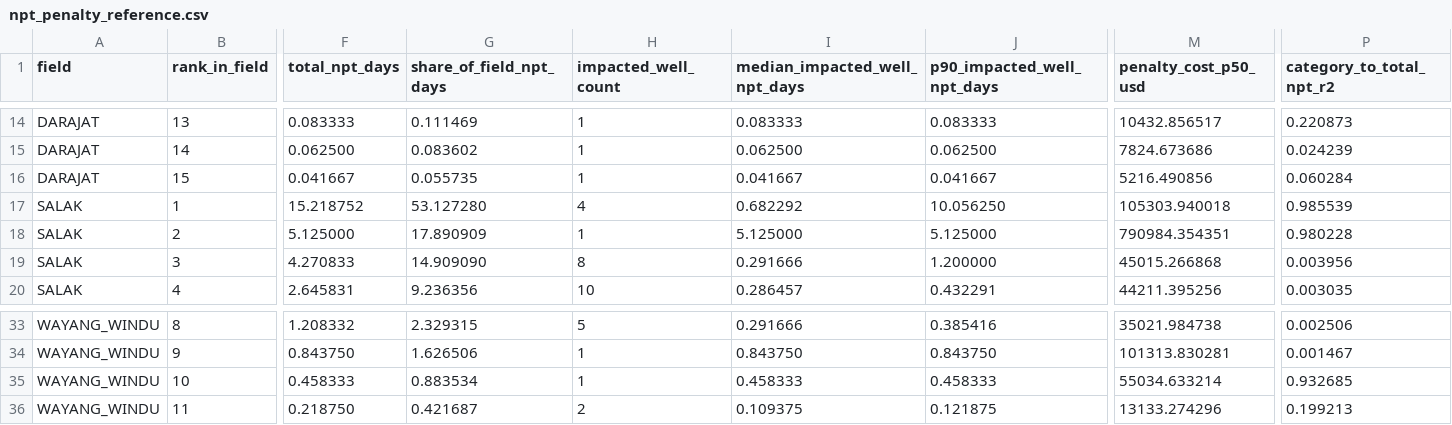
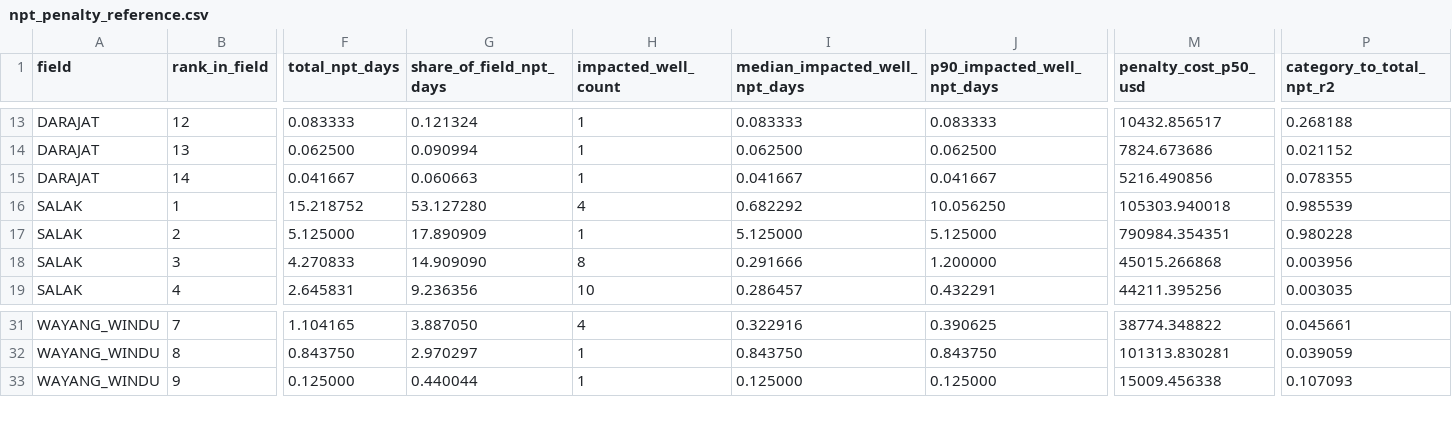
Before and after one commit to gems-fn123/drilling-cost-estimator, a CSV file: data/processed/npt_penalty_reference.csv, drawn as a sheet; only a part is shown, gaps mark what is left out; removed rows and columns are numbered as before the commit, all else as after; rows hold the shown columns only; the diff covers the shown part only; the diff names each change by its address in the sheet, - before the commit and + after, or states it on an @@ line.

```diff
--- a/data/processed/npt_penalty_reference.csv
+++ b/data/processed/npt_penalty_reference.csv
-B13 (rank_in_field): 13
+B13 (rank_in_field): 12
-G13 (share_of_field_npt_days): 0.111469
+G13 (share_of_field_npt_days): 0.121324
-P13 (category_to_total_npt_r2): 0.220873
+P13 (category_to_total_npt_r2): 0.268188
-B14 (rank_in_field): 14
+B14 (rank_in_field): 13
-G14 (share_of_field_npt_days): 0.083602
+G14 (share_of_field_npt_days): 0.090994
-P14 (category_to_total_npt_r2): 0.024239
+P14 (category_to_total_npt_r2): 0.021152
-B15 (rank_in_field): 15
+B15 (rank_in_field): 14
-G15 (share_of_field_npt_days): 0.055735
+G15 (share_of_field_npt_days): 0.060663
-P15 (category_to_total_npt_r2): 0.060284
+P15 (category_to_total_npt_r2): 0.078355
-B31 (rank_in_field): 8
+B31 (rank_in_field): 7
-F31 (total_npt_days): 1.208332
+F31 (total_npt_days): 1.104165
-G31 (share_of_field_npt_days): 2.329315
+G31 (share_of_field_npt_days): 3.887050
-H31 (impacted_well_count): 5
+H31 (impacted_well_count): 4
-I31 (median_impacted_well_npt_days): 0.291666
+I31 (median_impacted_well_npt_days): 0.322916
-J31 (p90_impacted_well_npt_days): 0.385416
+J31 (p90_impacted_well_npt_days): 0.390625
-M31 (penalty_cost_p50_usd): 35021.984738
+M31 (penalty_cost_p50_usd): 38774.348822
-P31 (category_to_total_npt_r2): 0.002506
+P31 (category_to_total_npt_r2): 0.045661
-B32 (rank_in_field): 9
+B32 (rank_in_field): 8
-G32 (share_of_field_npt_days): 1.626506
+G32 (share_of_field_npt_days): 2.970297
-P32 (category_to_total_npt_r2): 0.001467
+P32 (category_to_total_npt_r2): 0.039059
-row 35: WAYANG_WINDU | 10 | 0.458333 | 0.883534 | 1 | 0.458333 | 0.458333 | 55034.633214 | 0.932685
-B33 (rank_in_field): 11
+B33 (rank_in_field): 9
-F33 (total_npt_days): 0.218750
+F33 (total_npt_days): 0.125000
-G33 (share_of_field_npt_days): 0.421687
+G33 (share_of_field_npt_days): 0.440044
-H33 (impacted_well_count): 2
+H33 (impacted_well_count): 1
-I33 (median_impacted_well_npt_days): 0.109375
+I33 (median_impacted_well_npt_days): 0.125000
-J33 (p90_impacted_well_npt_days): 0.121875
+J33 (p90_impacted_well_npt_days): 0.125000
-M33 (penalty_cost_p50_usd): 13133.274296
+M33 (penalty_cost_p50_usd): 15009.456338
-P33 (category_to_total_npt_r2): 0.199213
+P33 (category_to_total_npt_r2): 0.107093
```
Also changed, not shown: 1 added row, 3 removed rows and 73 edited cells elsewhere in this file, data/processed/npt_contribution_summary.csv, data/processed/npt_event_enriched.csv, 35 other files.
